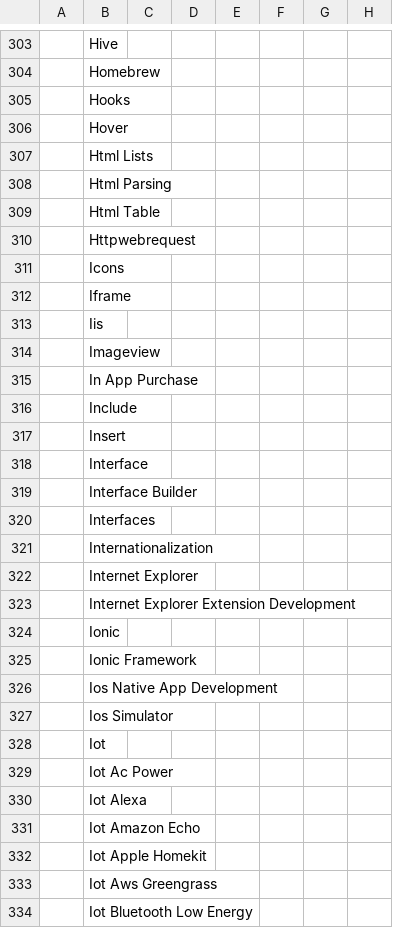
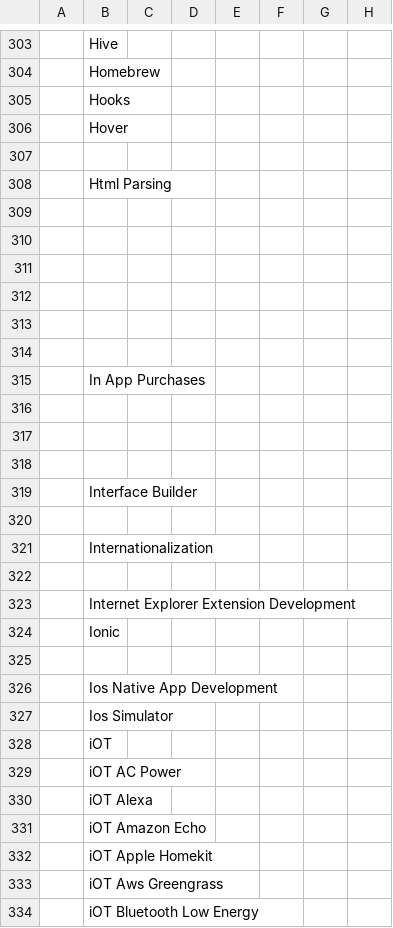
Before and after one commit to ldtalent/rk-scraping-skills, a CSV file: Final_Skill_Data.csv, drawn as a sheet; only a part is shown, gaps mark what is left out; the diff covers the shown part only; the diff names each change by its address in the sheet, - before the commit and + after, or states it on an @@ line.

Commit message:
went through some more skills

```diff
--- a/Final_Skill_Data.csv
+++ b/Final_Skill_Data.csv
-B307: Html Lists
+B307: (empty)
-B309: Html Table
+B309: (empty)
-B310: Httpwebrequest
+B310: (empty)
-B311: Icons
+B311: (empty)
-B312: Iframe
+B312: (empty)
-B313: Iis
+B313: (empty)
-B314: Imageview
+B314: (empty)
-B315: In App Purchase
+B315: In App Purchases
-B316: Include
+B316: (empty)
-B317: Insert
+B317: (empty)
-B318: Interface
+B318: (empty)
-B320: Interfaces
+B320: (empty)
-B322: Internet Explorer
+B322: (empty)
-B325: Ionic Framework
+B325: (empty)
-B328: Iot
+B328: iOT
-B329: Iot Ac Power
+B329: iOT AC Power
-B330: Iot Alexa
+B330: iOT Alexa
-B331: Iot Amazon Echo
+B331: iOT Amazon Echo
-B332: Iot Apple Homekit
+B332: iOT Apple Homekit
-B333: Iot Aws Greengrass
+B333: iOT Aws Greengrass
-B334: Iot Bluetooth Low Energy
+B334: iOT Bluetooth Low Energy
```
Also changed, not shown: 120 edited cells elsewhere in this file.
